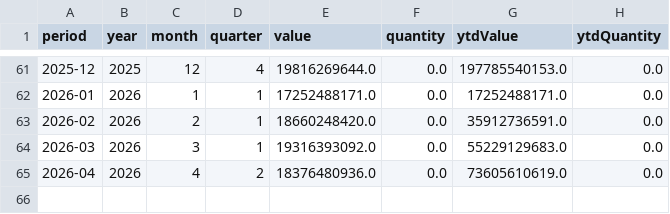
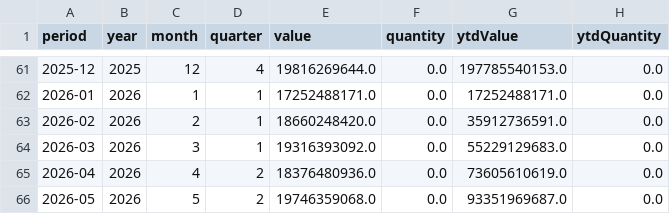
Before and after one commit to benzkanin41-alt/moc-export-hs8504-dashboard, a CSV file: data/monthly_total_hs8504.csv, drawn as a sheet; only a part is shown, gaps mark what is left out; the diff names each change by its address in the sheet, - before the commit and + after, or states it on an @@ line.

```diff
--- a/data/monthly_total_hs8504.csv
+++ b/data/monthly_total_hs8504.csv
+row 66: 2026-05 | 2026 | 5 | 2 | 19746359068.0 | 0.0 | 93351969687.0 | 0.0
```
Also changed, not shown: data/monthly_continent_hs8504.csv, data/validation_reconciliation.csv, 4 other files.
